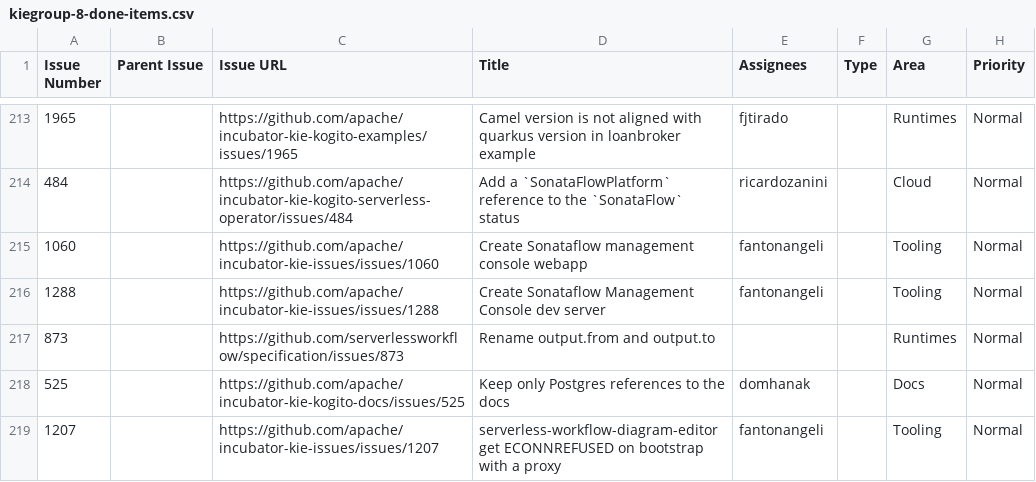
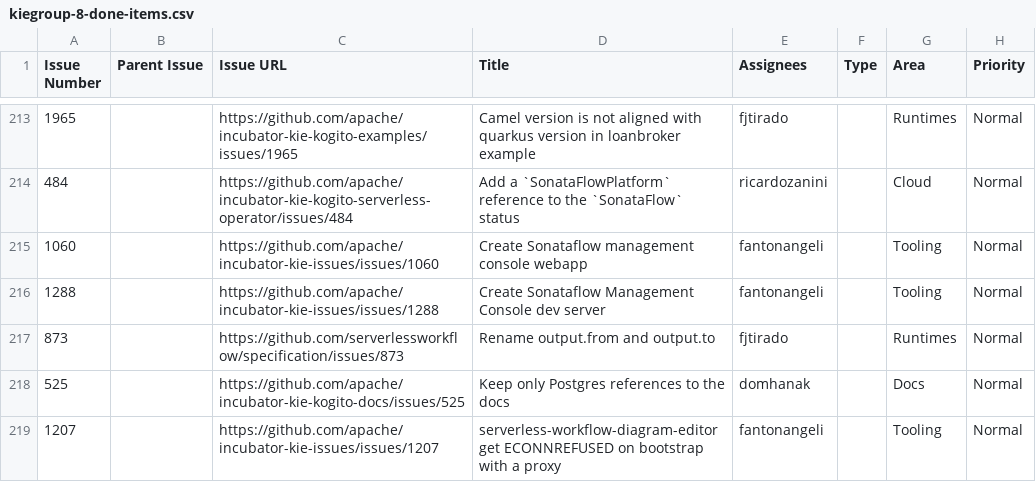
Before and after one commit to kubesmarts/pm-automations, a CSV file: exports/kiegroup-8-done-items.csv, drawn as a sheet; only a part is shown, gaps mark what is left out; the diff covers the shown part only; the diff names each change by its address in the sheet, - before the commit and + after, or states it on an @@ line.

```diff
--- a/exports/kiegroup-8-done-items.csv
+++ b/exports/kiegroup-8-done-items.csv
-E217 (Assignees): (empty)
+E217 (Assignees): fjtirado
```
Also changed, not shown: 2 removed rows and 2 edited cells elsewhere in this file.
